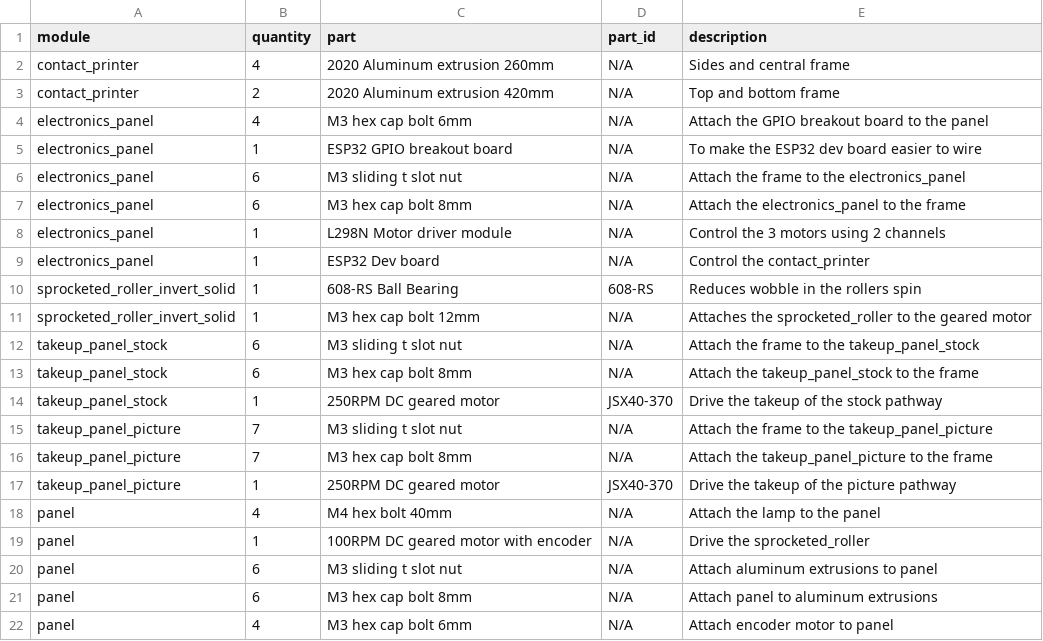
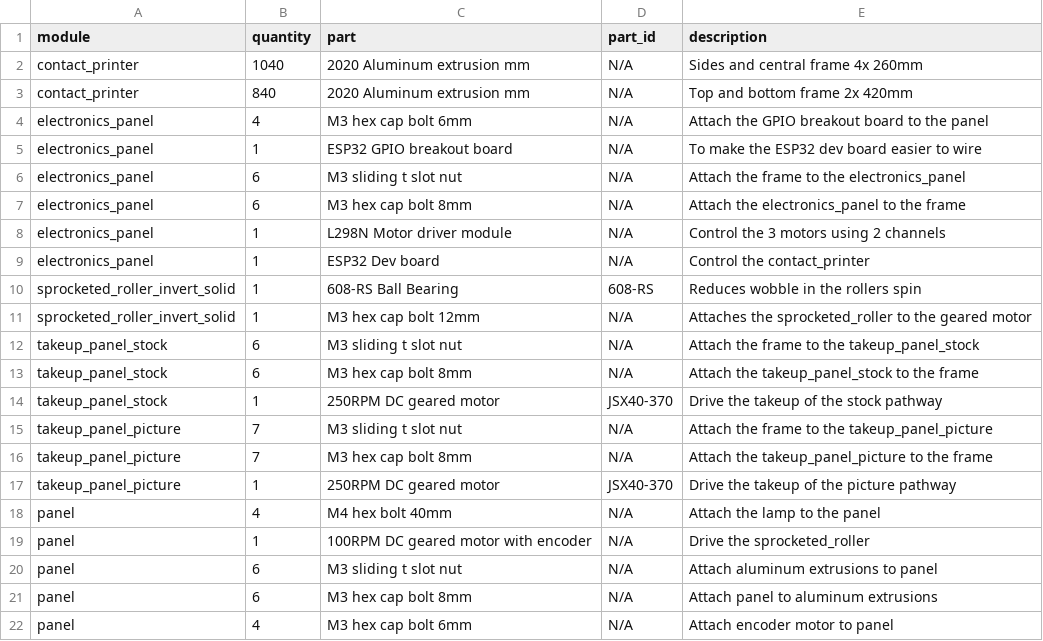
Before and after one commit to sixteenmillimeter/contact_printer, a CSV file: hardware/contact_printer_BOM.csv, drawn as a sheet.

```diff
--- a/hardware/contact_printer_BOM.csv
+++ b/hardware/contact_printer_BOM.csv
@@ -1,4 +1,4 @@
 module,quantity,part,part_id,description
-contact_printer,4,2020 Aluminum extrusion 260mm,N/A,Sides and central frame
-contact_printer,2,2020 Aluminum extrusion 420mm,N/A,Top and bottom frame
+contact_printer,1040,2020 Aluminum extrusion mm,N/A,Sides and central frame 4x 260mm
+contact_printer,840,2020 Aluminum extrusion mm,N/A,Top and bottom frame 2x 420mm
 electronics_panel,4,M3 hex cap bolt 6mm,N/A,Attach the GPIO breakout board to the panel
```
Also changed, not shown: hardware/contact_printer_BOM_total.csv, hardware/prices.csv, 2 other files.
